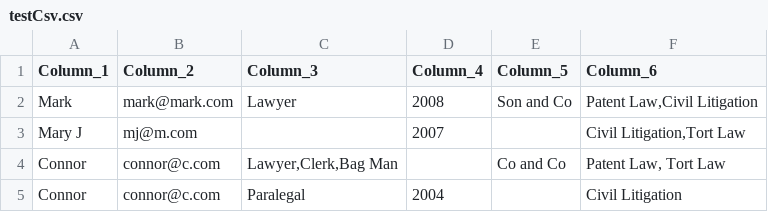
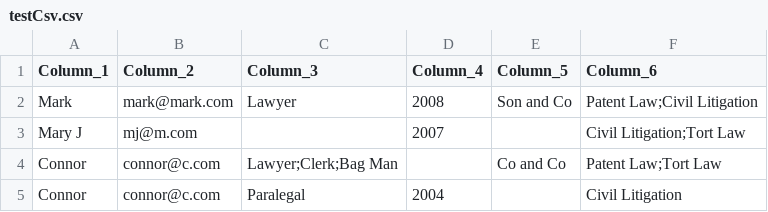
Before and after one commit to marcelmon/Attribute_Changer_Plugin, a CSV file: new_debug/testCsv.csv, drawn as a sheet.

Commit message:
Continue debugging until final in new_debug

```diff
--- a/new_debug/testCsv.csv
+++ b/new_debug/testCsv.csv
@@ -1,5 +1,5 @@
 Column_1,Column_2,Column_3,Column_4,Column_5,Column_6
-"Mark","mark@mark.com","Lawyer","2008","Son and Co","Patent Law,Civil Litigation"
-"Mary J","mj@m.com","","2007","","Civil Litigation,Tort Law"
-"Connor","connor@c.com","Lawyer,Clerk,Bag Man","","Co and Co","Patent Law, Tort Law"
+"Mark","mark@mark.com","Lawyer","2008","Son and Co","Patent Law;Civil Litigation"
+"Mary J","mj@m.com","","2007","","Civil Litigation;Tort Law"
+"Connor","connor@c.com","Lawyer;Clerk;Bag Man","","Co and Co","Patent Law;Tort Law"
 "Connor","connor@c.com","Paralegal","2004","","Civil Litigation"
```
Also changed, not shown: 1 other file.
